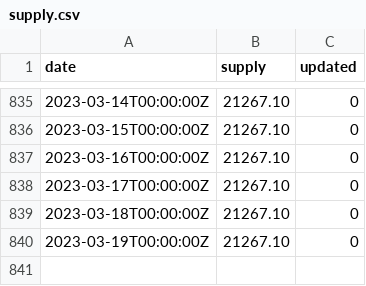
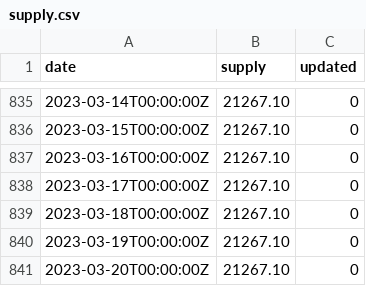
Before and after one commit to xh3b4sd/money-supply, a CSV file: supply.csv, drawn as a sheet; only a part is shown, gaps mark what is left out; the diff names each change by its address in the sheet, - before the commit and + after, or states it on an @@ line.

Commit message:
update supply.csv

```diff
--- a/supply.csv
+++ b/supply.csv
+row 841: 2023-03-20T00:00:00Z | 21267.10 | 0
```
